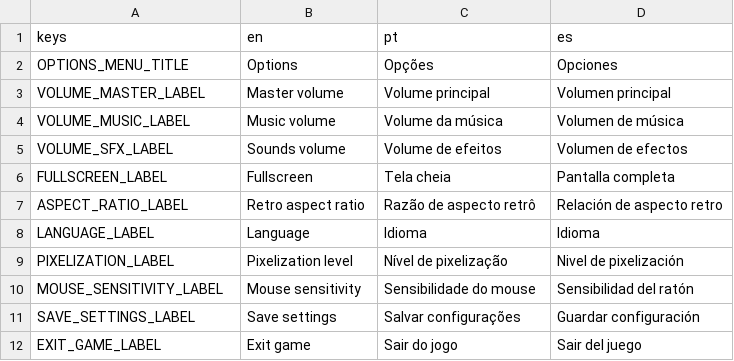
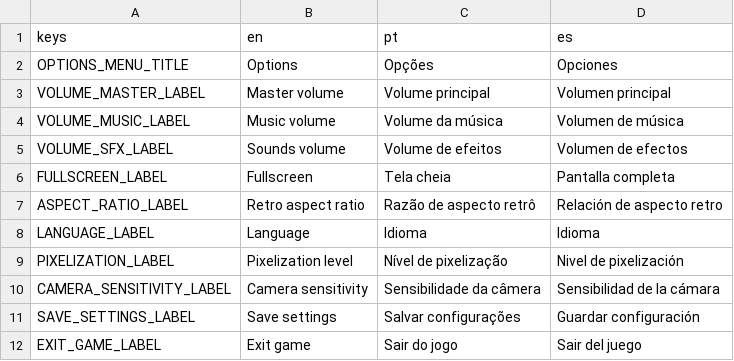
Before and after one commit to milas-ai/project-flowering, a CSV file: assets/translations/translations.csv, drawn as a sheet; removed rows and columns are numbered as before the commit, all else as after; the diff names each change by its address in the sheet, - before the commit and + after, or states it on an @@ line.

Commit message:
refactor: replace mouse sensitivity with camera sensitivity

```diff
--- a/assets/translations/translations.csv
+++ b/assets/translations/translations.csv
-row 10: MOUSE_SENSITIVITY_LABEL | Mouse sensitivity | Sensibilidade do mouse | Sensibilidad del ratón
+row 10: CAMERA_SENSITIVITY_LABEL | Camera sensitivity | Sensibilidade da câmera | Sensibilidad de la cámara
```
Also changed, not shown: 8 other files.
